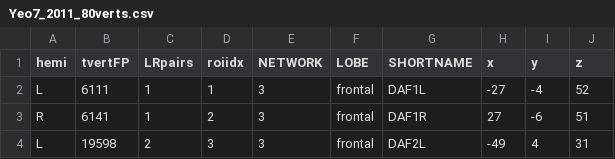
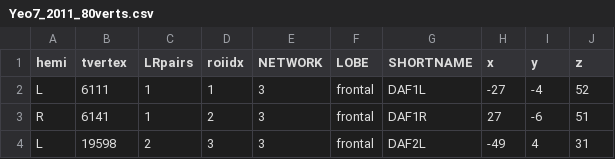
Before and after one commit to edickie/ciftify, a CSV file: ciftify/data/PINT/Yeo7_2011_80verts.csv, drawn as a sheet; only a part is shown.

Commit message:
refactoring PINT vertices and related
Moved any sub functions shared with pint vertices to the utilites these included
-section_header (shared with conversion scripts)
-load_concat_cifti_surfaces (shared with meants
-load_surfaces (shared with peak table and meants)
-needed to change the run command to and functionality to send the echo to the debug stream instead of info
-fixed type to  Yeo7 template
-changed default surfaces to S1200

```diff
--- a/ciftify/data/PINT/Yeo7_2011_80verts.csv
+++ b/ciftify/data/PINT/Yeo7_2011_80verts.csv
@@ -1,2 +1,2 @@
-hemi,tvertFP,LRpairs,roiidx,NETWORK,LOBE,SHORTNAME,x,y,z
+hemi,tvertex,LRpairs,roiidx,NETWORK,LOBE,SHORTNAME,x,y,z
 L,6111,1,1,3,frontal,DAF1L,-27,-4,52
```
Also changed, not shown: 10 other files.
